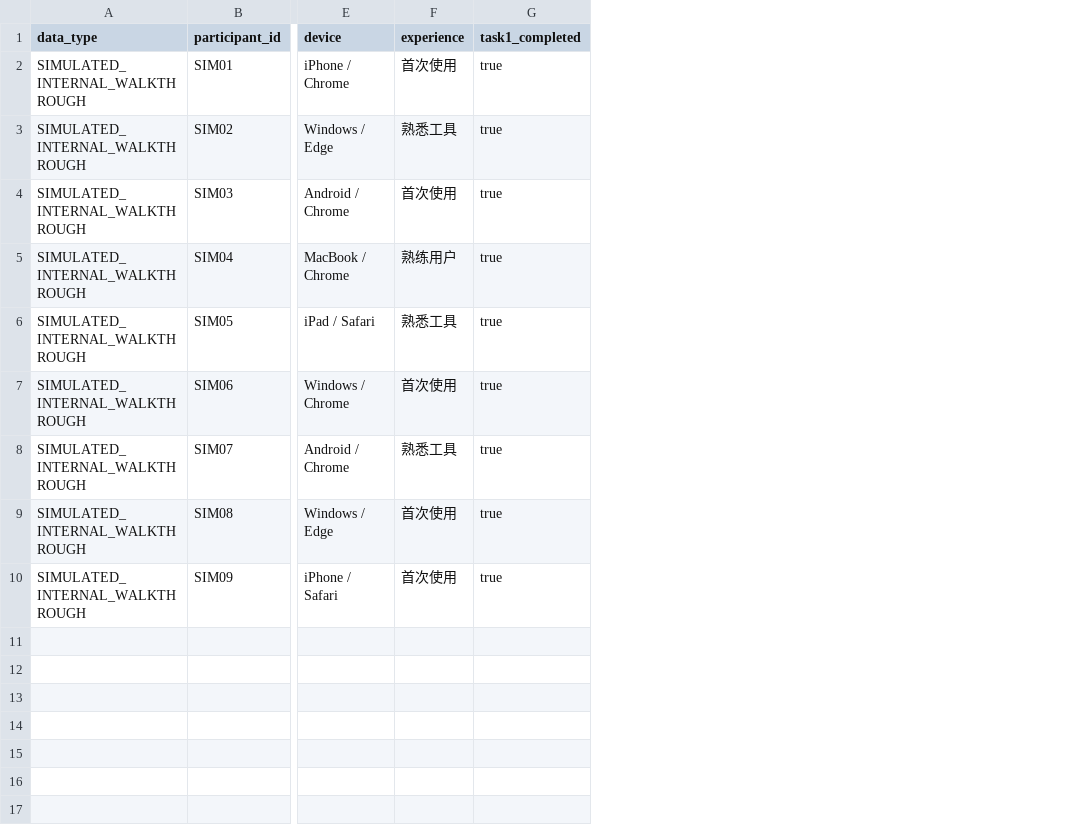
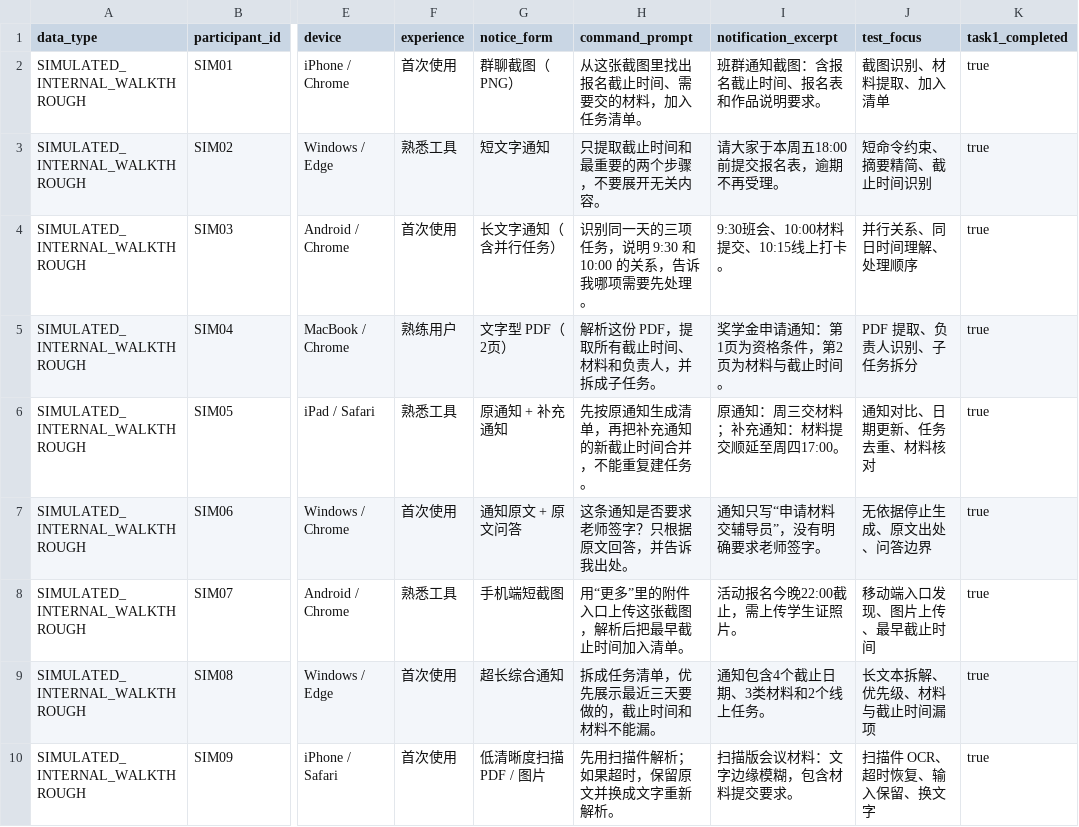
Before and after one commit to sssweetis/chuanzhi-cup-ai-web_Triple-Y, a CSV file: frontend/docs/frontend/user-testing-results.csv, drawn as a sheet; only a part is shown, gaps mark what is left out; the diff names each change by its address in the sheet, - before the commit and + after, or states it on an @@ line.

Commit message:
test: diversify nine walkthrough scenarios

```diff
--- a/frontend/docs/frontend/user-testing-results.csv
+++ b/frontend/docs/frontend/user-testing-results.csv
+column G (notice_form), rows 2-10: 群聊截图（PNG） | 短文字通知 | 长文字通知（含并行任务） | 文字型 PDF（2页） | 原通知 + 补充通知 | 通知原文 + 原文问答 | 手机端短截图 | 超长综合通知 | 低清晰度扫描 PDF / 图片
+column H (command_prompt), rows 2-10: 从这张截图里找出报名截止时间、需要交的材料，加入任务清单。 | 只提取截止时间和最重要的两个步骤，不要展开无关内容。 | 识别同一天的三项任务，说明 9:30 和 10:00 的关系，告诉我哪项需要先处理。 | 解析这份 PDF，提取所有截止时间、材料和负责人，并拆成子任务。 | 先按原通知生成清单，再把补充通知的新截止时间合并，不能重复建任务。 | 这条通知是否要求老师签字？只根据原文回答，并告诉我出处。 | 用“更多”里的附件入口上传这张截图，解析后把最早截止时间加入清单。 | 拆成任务清单，优先展示最近三天要做的，截止时间和材料不能漏。 | 先用扫描件解析；如果超时，保留原文并换成文字重新解析。
+column I (notification_excerpt), rows 2-10: 班群通知截图：含报名截止时间、报名表和作品说明要求。 | 请大家于本周五18:00前提交报名表，逾期不再受理。 | 9:30班会、10:00材料提交、10:15线上打卡。 | 奖学金申请通知：第1页为资格条件，第2页为材料与截止时间。 | 原通知：周三交材料；补充通知：材料提交顺延至周四17:00。 | 通知只写“申请材料交辅导员”，没有明确要求老师签字。 | 活动报名今晚22:00截止，需上传学生证照片。 | 通知包含4个截止日期、3类材料和2个线上任务。 | 扫描版会议材料：文字边缘模糊，包含材料提交要求。
+column J (test_focus), rows 2-10: 截图识别、材料提取、加入清单 | 短命令约束、摘要精简、截止时间识别 | 并行关系、同日时间理解、处理顺序 | PDF 提取、负责人识别、子任务拆分 | 通知对比、日期更新、任务去重、材料核对 | 无依据停止生成、原文出处、问答边界 | 移动端入口发现、图片上传、最早截止时间 | 长文本拆解、优先级、材料与截止时间漏项 | 扫描件 OCR、超时恢复、输入保留、换文字
```
